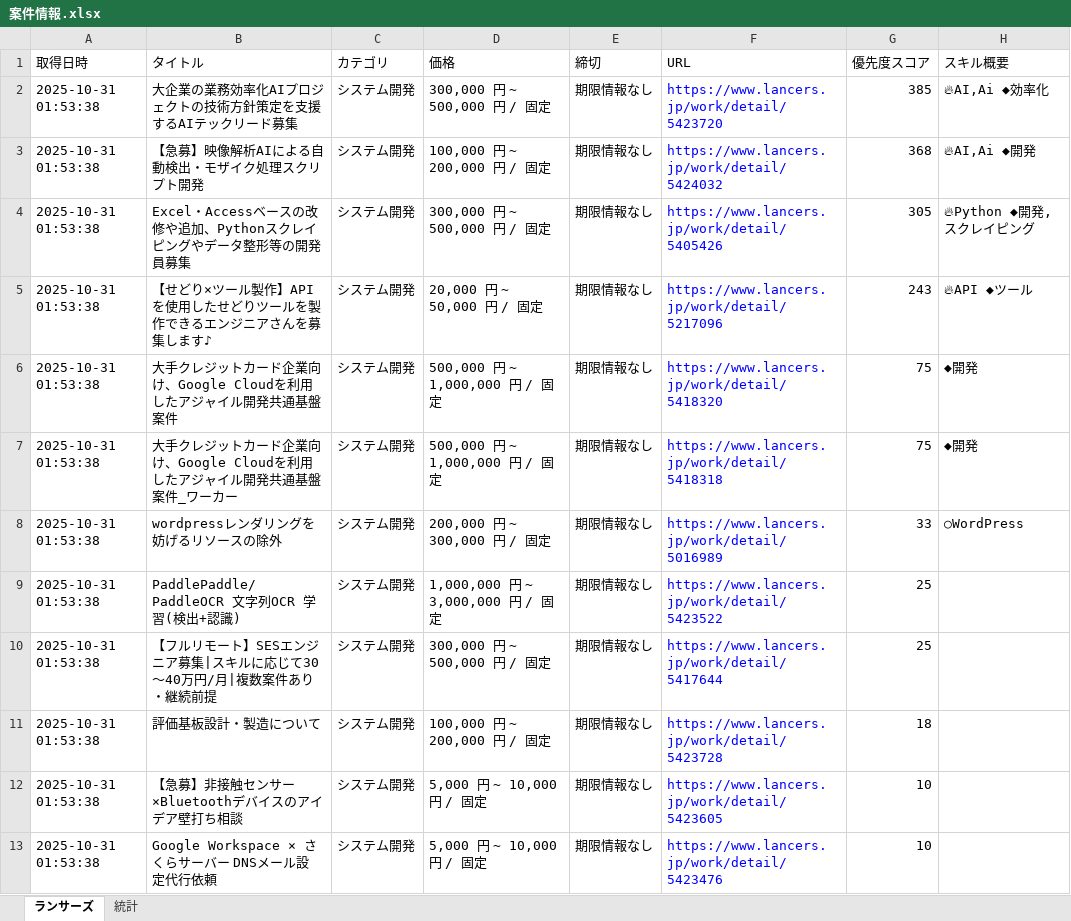
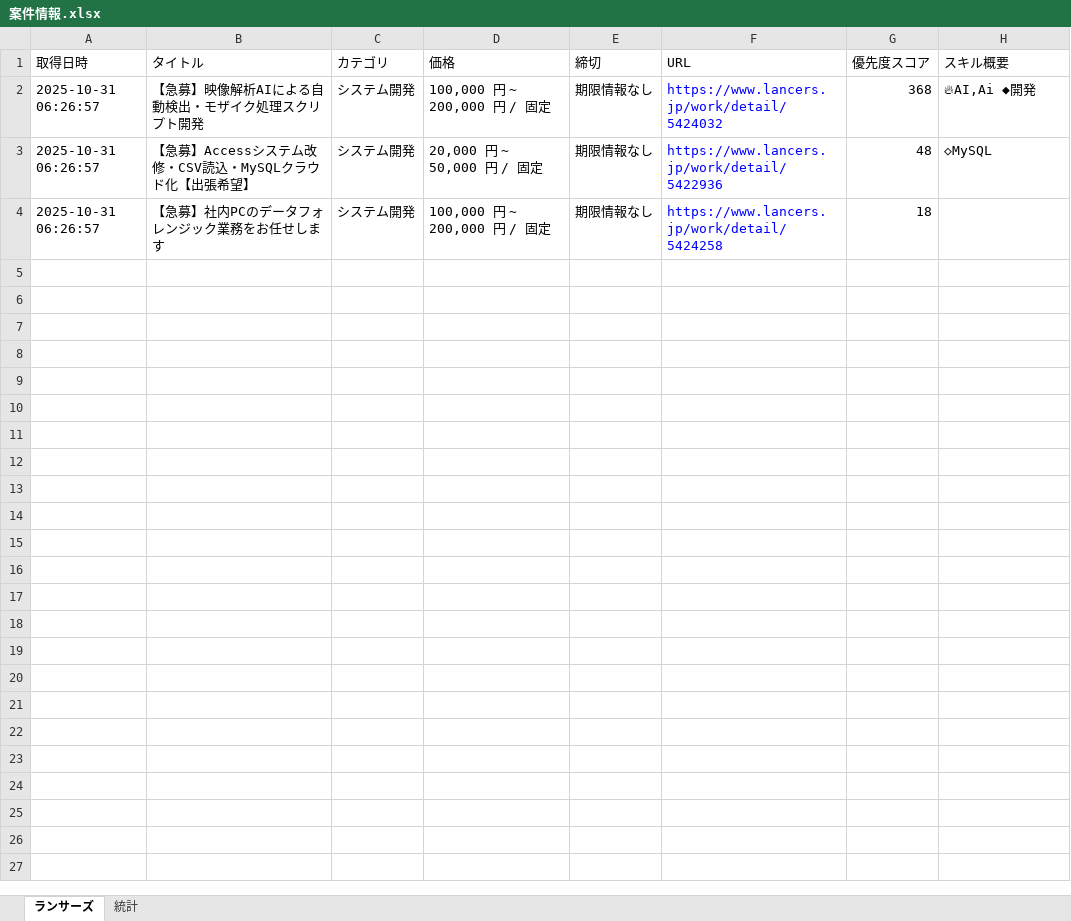
Before and after one commit to javachead/lancers-teams-notifier, an Excel workbook: 案件情報.xlsx, sheet ランサーズ, drawn as a sheet; values as stored, in another font and other column widths than the file's, no borders; removed rows and columns are numbered as before the commit, all else as after; the diff names each change by its address in the sheet, - before the commit and + after, or states it on an @@ line.

```diff
--- a/案件情報.xlsx (sheet ランサーズ)
+++ b/案件情報.xlsx (sheet ランサーズ)
-row 2: 2025-10-31 01:53:38 | 大企業の業務効率化AIプロジェクトの技術方針策定を支援するAIテックリード募集 | システム開発 | 300,000 円 ~ 500,000 円 / 固定 | 期限情報なし | https://www.lancers.jp/work/detail/5423720 | 385 | 🔥AI,Ai ◆効率化
-A2 (取得日時): 2025-10-31 01:53:38
+A2 (取得日時): 2025-10-31 06:26:57
-row 4: 2025-10-31 01:53:38 | Excel・Accessベースの改修や追加、Pythonスクレイピングやデータ整形等の開発員募集 | システム開発 | 300,000 円 ~ 500,000 円 / 固定 | 期限情報なし | https://www.lancers.jp/work/detail/5405426 | 305 | 🔥Python ◆開発,スクレイピング
-A3 (取得日時): 2025-10-31 01:53:38
+A3 (取得日時): 2025-10-31 06:26:57
-B3 (タイトル): 【せどり×ツール製作】APIを使用したせどりツールを製作できるエンジニアさんを募集します♪
+B3 (タイトル): 【急募】Accessシステム改修・CSV読込・MySQLクラウド化【出張希望】
-F3 (URL): https://www.lancers.jp/work/detail/5217096
+F3 (URL): https://www.lancers.jp/work/detail/5422936
-G3 (優先度スコア): 243
+G3 (優先度スコア): 48
-H3 (スキル概要): 🔥API ◆ツール
+H3 (スキル概要): ◇MySQL
-row 6: 2025-10-31 01:53:38 | 大手クレジットカード企業向け、Google Cloudを利用したアジャイル開発共通基盤案件 | システム開発 | 500,000 円 ~ 1,000,000 円 / 固定 | 期限情報なし | https://www.lancers.jp/work/detail/5418320 | 75 | ◆開発
-row 7: 2025-10-31 01:53:38 | 大手クレジットカード企業向け、Google Cloudを利用したアジャイル開発共通基盤案件_ワーカー | システム開発 | 500,000 円 ~ 1,000,000 円 / 固定 | 期限情報なし | https://www.lancers.jp/work/detail/5418318 | 75 | ◆開発
-row 8: 2025-10-31 01:53:38 | wordpressレンダリングを妨げるリソースの除外 | システム開発 | 200,000 円 ~ 300,000 円 / 固定 | 期限情報なし | https://www.lancers.jp/work/detail/5016989 | 33 | ○WordPress
-row 9: 2025-10-31 01:53:38 | PaddlePaddle/PaddleOCR 文字列OCR 学習(検出+認識) | システム開発 | 1,000,000 円 ~ 3,000,000 円 / 固定 | 期限情報なし | https://www.lancers.jp/work/detail/5423522 | 25
-row 10: 2025-10-31 01:53:38 | 【フルリモート】SESエンジニア募集|スキルに応じて30〜40万円/月|複数案件あり・継続前提 | システム開発 | 300,000 円 ~ 500,000 円 / 固定 | 期限情報なし | https://www.lancers.jp/work/detail/5417644 | 25
-A4 (取得日時): 2025-10-31 01:53:38
+A4 (取得日時): 2025-10-31 06:26:57
-B4 (タイトル): 評価基板設計・製造について
+B4 (タイトル): 【急募】社内PCのデータフォレンジック業務をお任せします
-F4 (URL): https://www.lancers.jp/work/detail/5423728
+F4 (URL): https://www.lancers.jp/work/detail/5424258
-row 12: 2025-10-31 01:53:38 | 【急募】非接触センサー×Bluetoothデバイスのアイデア壁打ち相談 | システム開発 | 5,000 円 ~ 10,000 円 / 固定 | 期限情報なし | https://www.lancers.jp/work/detail/5423605 | 10
-row 13: 2025-10-31 01:53:38 | Google Workspace × さくらサーバー DNSメール設定代行依頼 | システム開発 | 5,000 円 ~ 10,000 円 / 固定 | 期限情報なし | https://www.lancers.jp/work/detail/5423476 | 10
```
Also changed, not shown: 1 other file.
